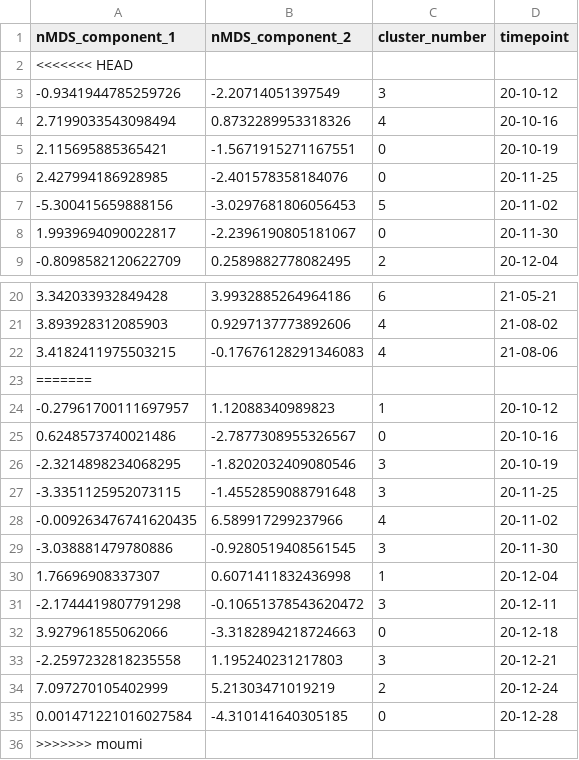
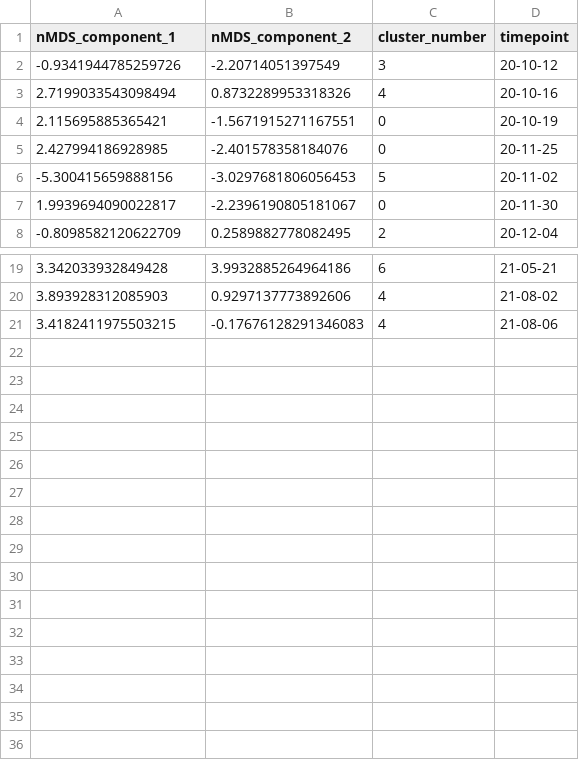
Before and after one commit to joungmin-choi/ciwarsViz, a CSV file: input_for_viz/data_eff_C_stacked_clustering_results.csv, drawn as a sheet; only a part is shown, gaps mark what is left out; the diff names each change by its address in the sheet, - before the commit and + after, or states it on an @@ line.

```diff
--- a/input_for_viz/data_eff_C_stacked_clustering_results.csv
+++ b/input_for_viz/data_eff_C_stacked_clustering_results.csv
-row 2: <<<<<<< HEAD
-row 23: =======
-row 24: -0.27961700111697957 | 1.12088340989823 | 1 | 20-10-12
-row 25: 0.6248573740021486 | -2.7877308955326567 | 0 | 20-10-16
-row 26: -2.3214898234068295 | -1.8202032409080546 | 3 | 20-10-19
-row 27: -3.3351125952073115 | -1.4552859088791648 | 3 | 20-11-25
-row 28: -0.009263476741620435 | 6.589917299237966 | 4 | 20-11-02
-row 29: -3.038881479780886 | -0.9280519408561545 | 3 | 20-11-30
-row 30: 1.76696908337307 | 0.6071411832436998 | 1 | 20-12-04
-row 31: -2.1744419807791298 | -0.10651378543620472 | 3 | 20-12-11
-row 32: 3.927961855062066 | -3.3182894218724663 | 0 | 20-12-18
-row 33: -2.2597232818235558 | 1.195240231217803 | 3 | 20-12-21
-row 34: 7.097270105402999 | 5.21303471019219 | 2 | 20-12-24
-row 35: 0.001471221016027584 | -4.310141640305185 | 0 | 20-12-28
-row 36: >>>>>>> moumi
```
Also changed, not shown: input_for_viz/data_eff_F_stacked_clustering_results.csv, input_for_viz/data_eff_G_stacked_clustering_results.csv, 5 other files.
